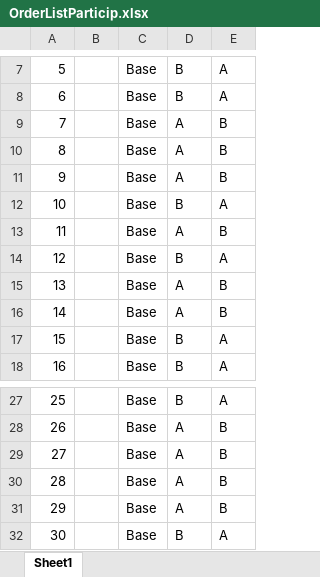
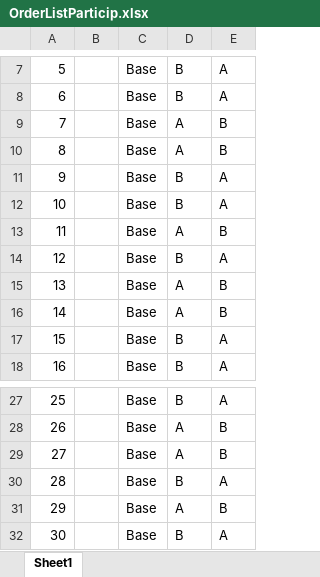
Before and after one commit to Bandabou/Mousetrack, an Excel workbook: OrderListParticip.xlsx, sheet Sheet1, drawn as a sheet; only a part is shown, gaps mark what is left out; values as stored, in another font and other column widths than the file's, no borders; charts and pictures not drawn; the diff names each change by its address in the sheet, - before the commit and + after, or states it on an @@ line.

Commit message:
Add files via upload

```diff
--- a/OrderListParticip.xlsx (sheet Sheet1)
+++ b/OrderListParticip.xlsx (sheet Sheet1)
-D11: A
+D11: B
-E11: B
+E11: A
-D30: A
+D30: B
-E30: B
+E30: A
```
Also changed, not shown: charts or pictures.
